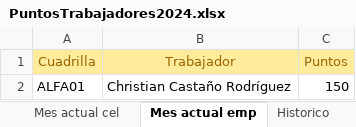
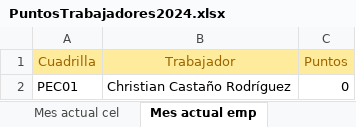
Before and after one commit to LUCLAND-SL/POINTS_MANAGMENT, an Excel workbook: points-managment/src/assets/PuntosTrabajadores2024.xlsx, sheet Mes actual emp, drawn as a sheet; values as stored, in another font and other column widths than the file's, no borders; removed rows and columns are numbered as before the commit, all else as after; the diff names each change by its address in the sheet, - before the commit and + after, or states it on an @@ line.

```diff
--- a/points-managment/src/assets/PuntosTrabajadores2024.xlsx (sheet Mes actual emp)
+++ b/points-managment/src/assets/PuntosTrabajadores2024.xlsx (sheet Mes actual emp)
-row 2: ALFA01 | Christian Castaño Rodríguez | 150
+row 2: PEC01 | Christian Castaño Rodríguez | 0
```
Also changed, not shown: sheet Historico CEL, sheet Mes actual cel, other sheet tabs, 14 other files.
